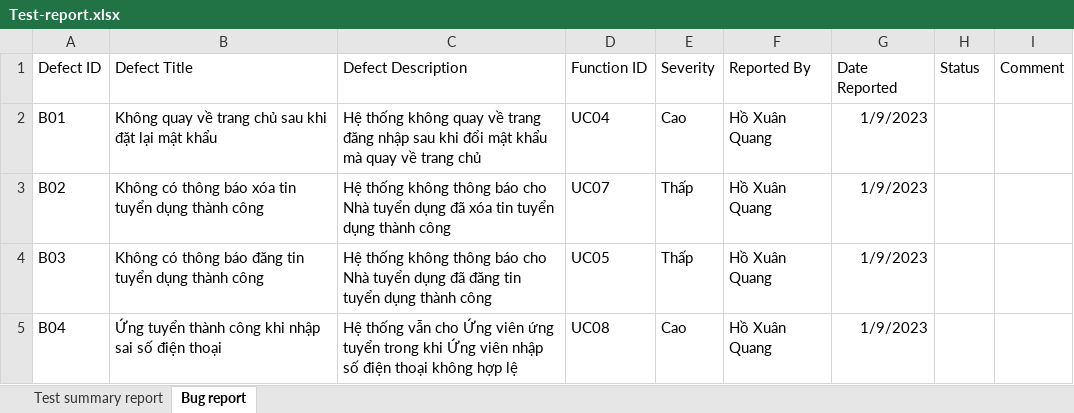
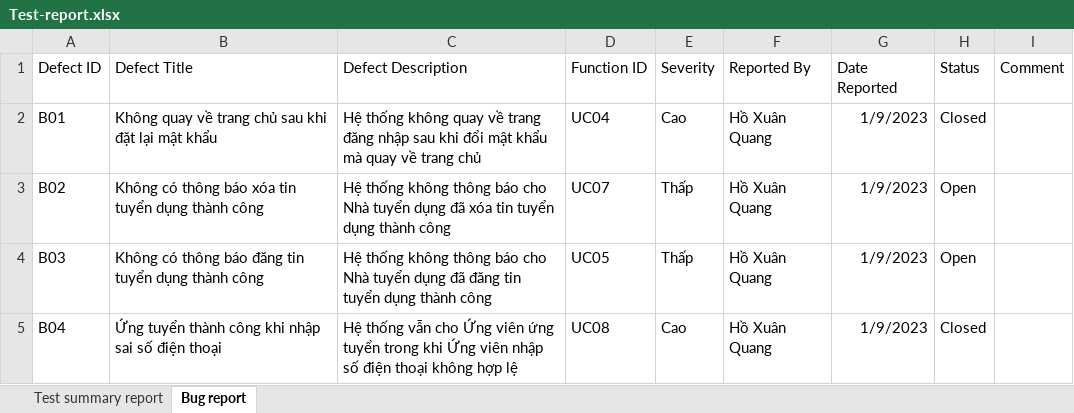
Before and after one commit to trangiabao2702/Job_Hiring_Web, an Excel workbook: docs/testing/Test-report.xlsx, sheet Bug report, drawn as a sheet; values as stored, in another font and other column widths than the file's, no borders; table styles not drawn; the diff names each change by its address in the sheet, - before the commit and + after, or states it on an @@ line.

Commit message:
Update Test-report.xlsx

```diff
--- a/docs/testing/Test-report.xlsx (sheet Bug report)
+++ b/docs/testing/Test-report.xlsx (sheet Bug report)
-H2 (Status): (empty)
+H2 (Status): Closed
-H3:H4 (Status): (empty)
+H3:H4 (Status): Open
-H5 (Status): (empty)
+H5 (Status): Closed
```
